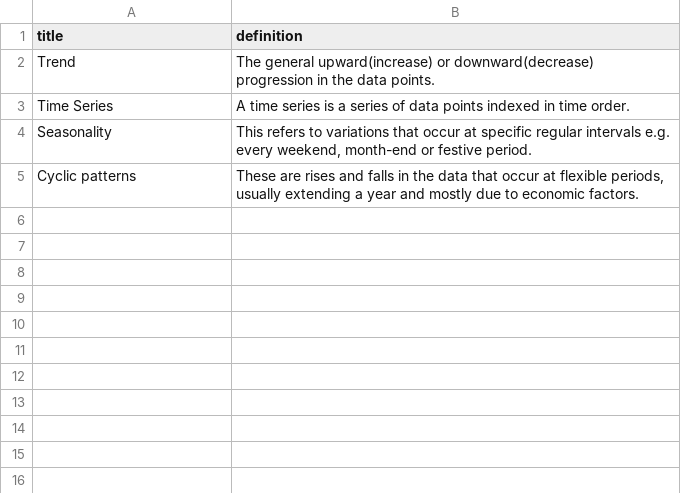
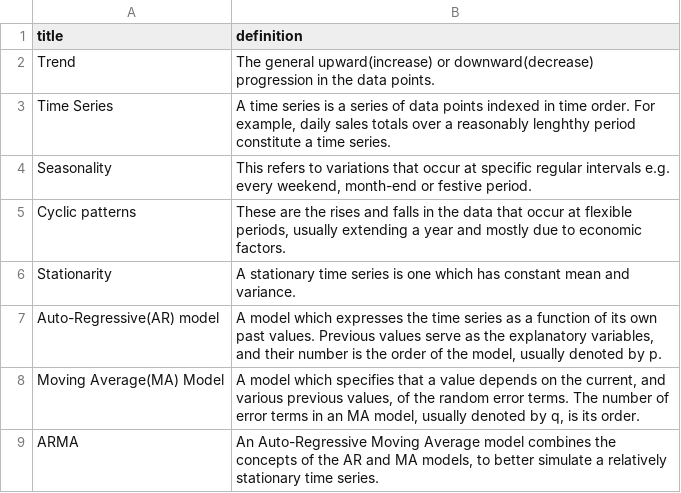
Before and after one commit to Tim-Abwao/time-series-app, a CSV file: static/glossary.csv, drawn as a sheet.

Commit message:
Adding definitions to the glossary

```diff
--- a/static/glossary.csv
+++ b/static/glossary.csv
@@ -2,4 +2,8 @@ title,definition
 Trend,"The general upward(increase) or downward(decrease) progression in the data points."
-Time Series,"A time series is a series of data points indexed in time order."
+Time Series,"A time series is a series of data points indexed in time order. For example, daily sales totals over a reasonably lenghthy period constitute a time series."
 Seasonality,"This refers to variations that occur at specific regular intervals e.g. every weekend, month-end or festive period."
-Cyclic patterns,"These are rises and falls in the data that occur at flexible periods, usually extending a year and mostly due to economic factors."
+Cyclic patterns,"These are the rises and falls in the data that occur at flexible periods, usually extending a year and mostly due to economic factors."
+Stationarity,"A stationary time series is one which has constant mean and variance."
+Auto-Regressive(AR) model,"A model which expresses the time series as a function of its own past values. Previous values serve as the explanatory variables, and their number is the order of the model, usually denoted by p."
+Moving Average(MA) Model,"A model which specifies that a value depends on the current, and various previous values, of the random error terms. The number of error terms in an MA model, usually denoted by q, is its order."
+ARMA,"An Auto-Regressive Moving Average model combines the concepts of the AR and MA models, to better simulate a relatively stationary time series."
```
Also changed, not shown: 7 other files.
